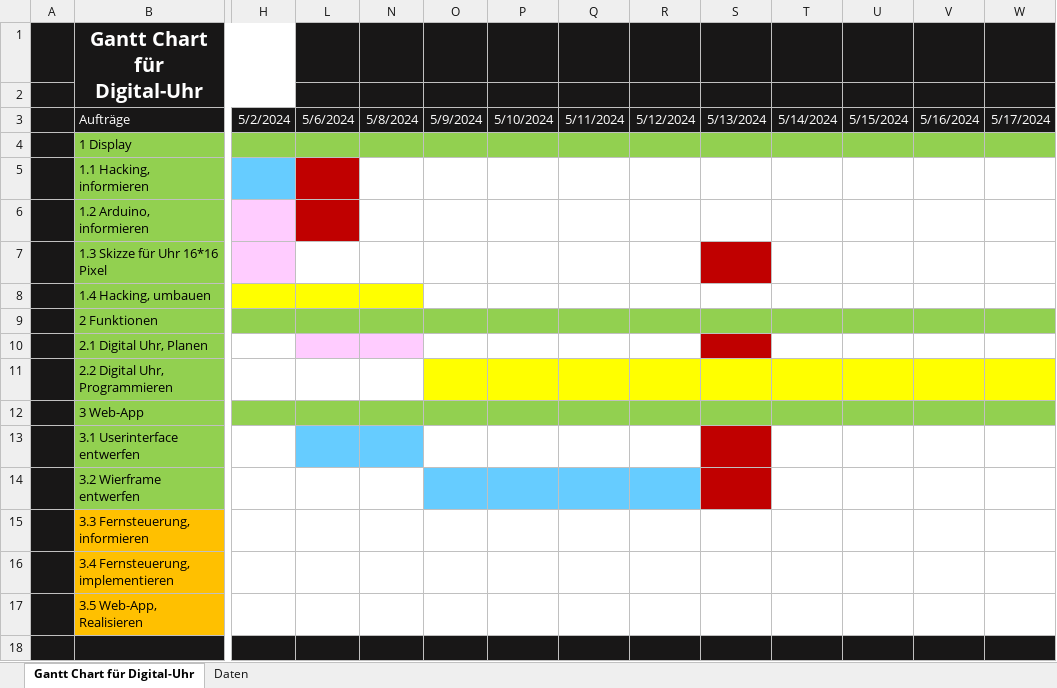
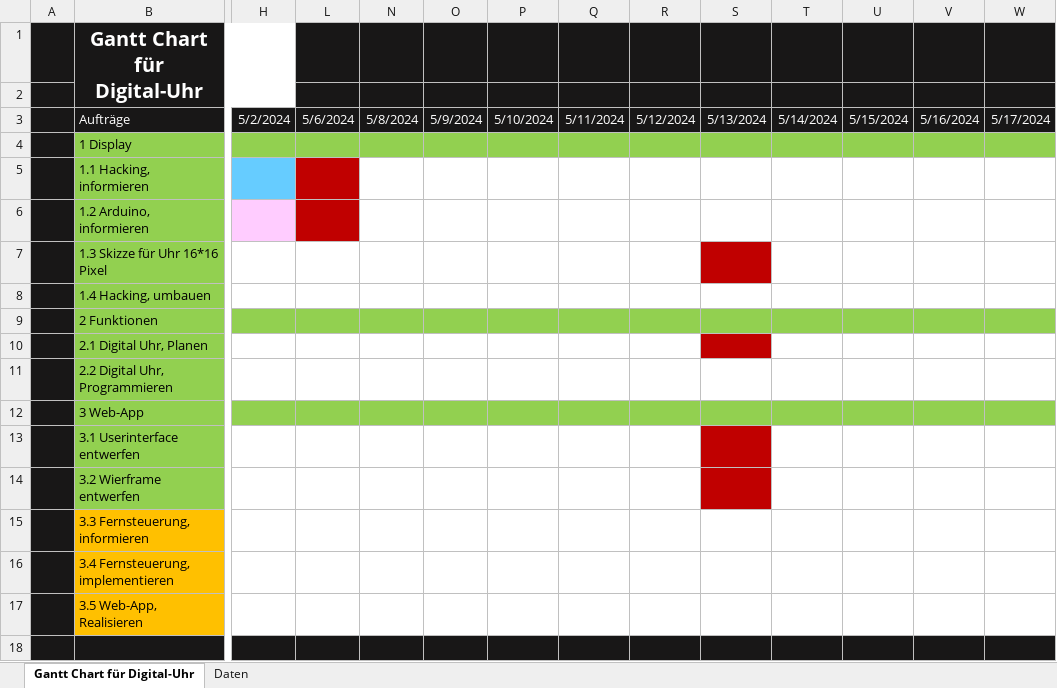
Before and after one commit to Yvxzx/Projekt_DMHS_Wanduhr, an Excel workbook: Planung/Gantt-Chart.xlsx, sheet Gantt Chart für Digital-Uhr, drawn as a sheet; only a part is shown, gaps mark what is left out; values as stored, in another font and other column widths than the file's, no borders; the diff covers the shown part only; the diff names each change by its address in the sheet, - before the commit and + after, or states it on an @@ line.

Commit message:
gantt chart

```diff
--- a/Planung/Gantt-Chart.xlsx (sheet Gantt Chart für Digital-Uhr)
+++ b/Planung/Gantt-Chart.xlsx (sheet Gantt Chart für Digital-Uhr)
-H7 fill: #FFCCFF
+H7 fill: none
-H8 fill: #FFFF00
+H8 fill: none
-L8 fill: #FFFF00
+L8 fill: none
-N8 fill: #FFFF00
+N8 fill: none
-L10 fill: #FFCCFF
+L10 fill: none
-N10 fill: #FFCCFF
+N10 fill: none
-O11:W11 fill: #FFFF00
+O11:W11 fill: none
-L13 fill: #66CCFF
+L13 fill: none
-N13 fill: #66CCFF
+N13 fill: none
-O14:R14 fill: #66CCFF
+O14:R14 fill: none
```
Also changed, not shown: cell formats elsewhere in this sheet.
